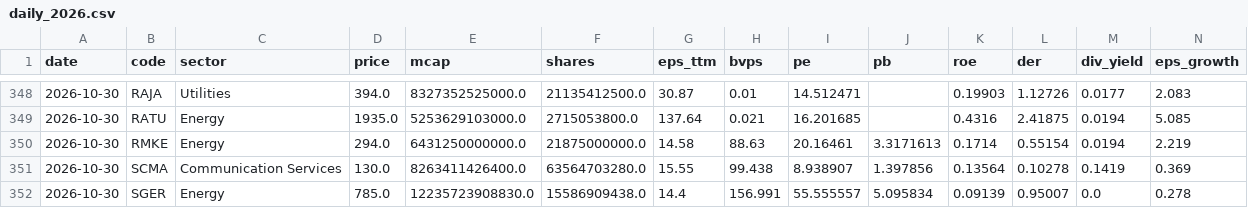
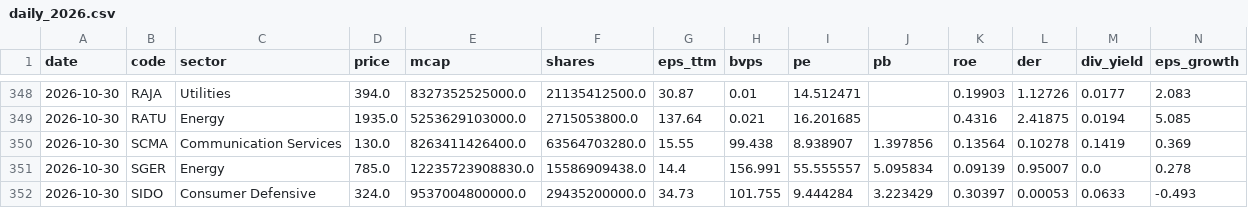
Before and after one commit to detoxfix/analisis-market, a CSV file: data/fundamentals_history/daily_2026.csv, drawn as a sheet; only a part is shown, gaps mark what is left out; the shorter side is filled out with more unchanged rows; rows hold the shown columns only; the diff names each change by its address in the sheet, - before the commit and + after, or states it on an @@ line.

```diff
--- a/data/fundamentals_history/daily_2026.csv
+++ b/data/fundamentals_history/daily_2026.csv
-row 350: 2026-10-30 | RMKE | Energy | 294.0 | 6431250000000.0 | 21875000000.0 | 14.58 | 88.63 | 20.16461 | 3.3171613 | 0.1714 | 0.55154 | 0.0194 | 2.219
```
Also changed, not shown: docs/data/recommendations.csv, 4 other files.
